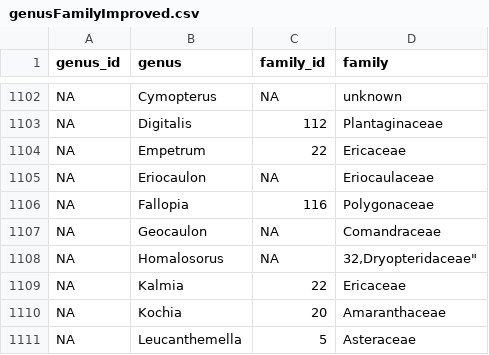
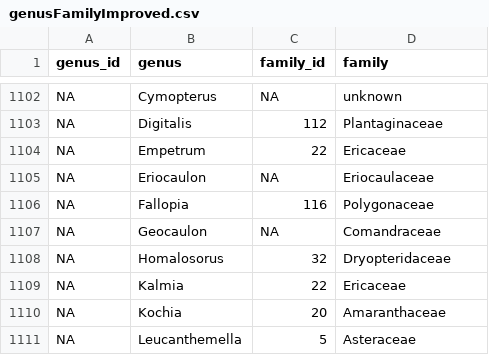
Before and after one commit to stuartWagenius/mnPlas, a CSV file: raw/genusFamilyImproved.csv, drawn as a sheet; only a part is shown, gaps mark what is left out.

Commit message:
update raw/genusFamilyImproved.csv

```diff
--- a/raw/genusFamilyImproved.csv
+++ b/raw/genusFamilyImproved.csv
@@ -1107,3 +1107,3 @@ NA,"Fallopia",116,"Polygonaceae"
 NA,"Geocaulon",NA,"Comandraceae"
-NA,"Homalosorus",NA,"32,"Dryopteridaceae"
+NA,"Homalosorus",32,"Dryopteridaceae"
 NA,"Kalmia",22,"Ericaceae"
```
